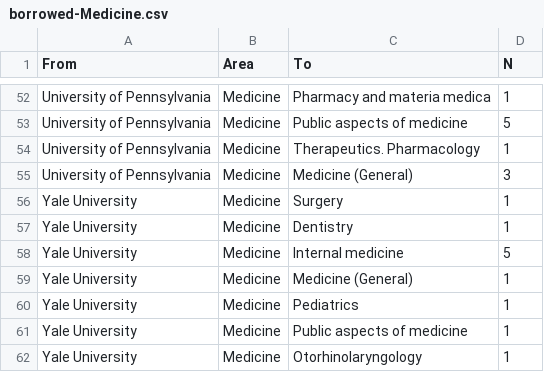
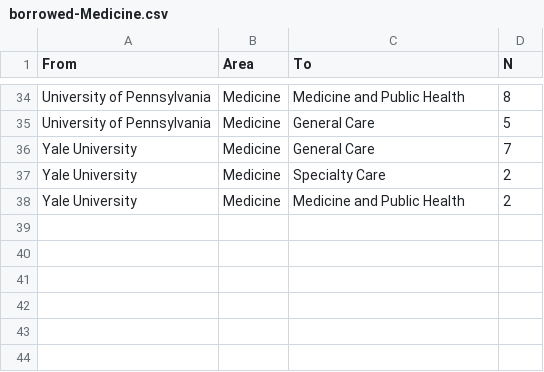
Before and after one commit to Dartmouth-Libraries/the-fibery-library, a CSV file: ill-flow/notebooks/out/borrowed-Medicine.csv, drawn as a sheet; only a part is shown, gaps mark what is left out; removed rows and columns are numbered as before the commit, all else as after; the diff covers the shown part only; the diff names each change by its address in the sheet, - before the commit and + after, or states it on an @@ line.

```diff
--- a/ill-flow/notebooks/out/borrowed-Medicine.csv
+++ b/ill-flow/notebooks/out/borrowed-Medicine.csv
-C34 (To): Pharmacy and materia medica
+C34 (To): Medicine and Public Health
-D34 (N): 1
+D34 (N): 8
-C35 (To): Public aspects of medicine
+C35 (To): General Care
-row 54: University of Pennsylvania | Medicine | Therapeutics. Pharmacology | 1
-row 55: University of Pennsylvania | Medicine | Medicine (General) | 3
-row 56: Yale University | Medicine | Surgery | 1
-row 57: Yale University | Medicine | Dentistry | 1
-row 58: Yale University | Medicine | Internal medicine | 5
-C36 (To): Medicine (General)
+C36 (To): General Care
-D36 (N): 1
+D36 (N): 7
-C37 (To): Pediatrics
+C37 (To): Specialty Care
-D37:D38 (N): 1
+D37:D38 (N): 2
-C38 (To): Public aspects of medicine
+C38 (To): Medicine and Public Health
-row 62: Yale University | Medicine | Otorhinolaryngology | 1
```
Also changed, not shown: 1 added row, 19 removed rows and 48 edited cells elsewhere in this file, ill-flow/notebooks/out/borrowed-Music and Arts.csv, ill-flow/notebooks/out/borrowed-STEM.csv, 12 other files.
